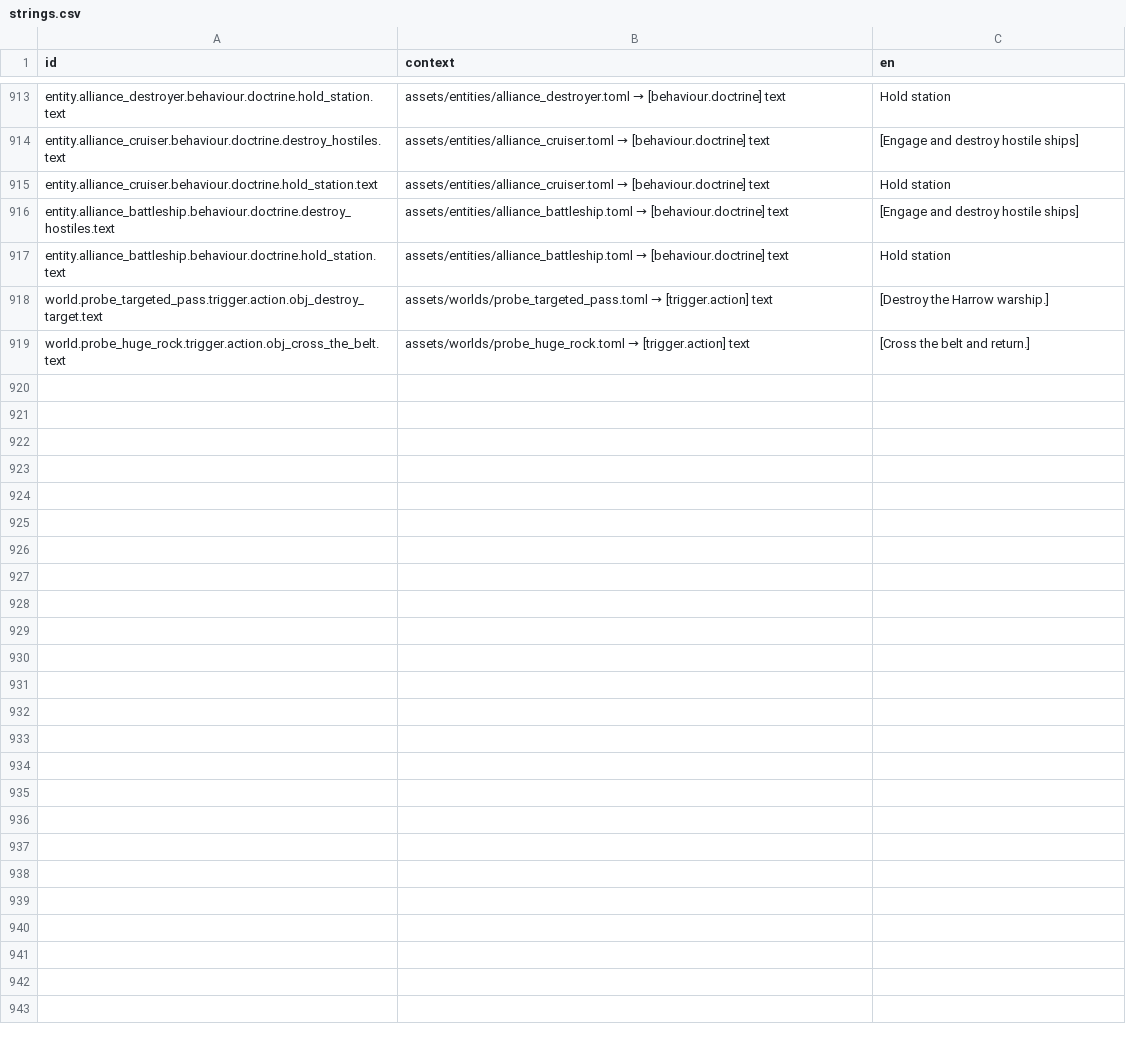
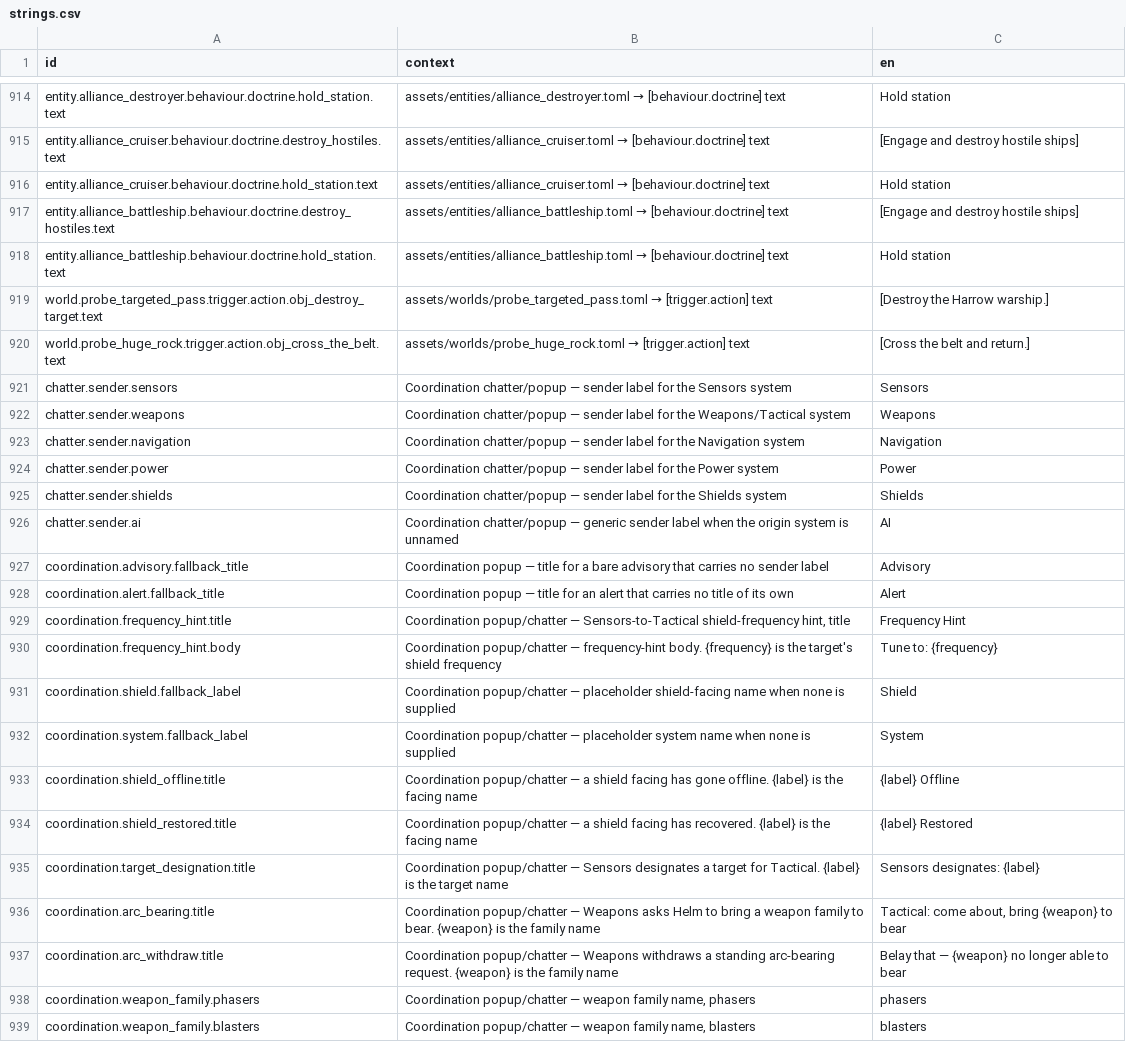
Before and after one commit to jkeywo/project-phoenix-v2, a CSV file: assets/strings/strings.csv, drawn as a sheet; only a part is shown, gaps mark what is left out; the diff covers the shown part only; the diff names each change by its address in the sheet, - before the commit and + after, or states it on an @@ line.

```diff
--- a/assets/strings/strings.csv
+++ b/assets/strings/strings.csv
+row 921: chatter.sender.sensors | Coordination chatter/popup — sender label for the Sensors system | Sensors
+row 922: chatter.sender.weapons | Coordination chatter/popup — sender label for the Weapons/Tactical system | Weapons
+row 923: chatter.sender.navigation | Coordination chatter/popup — sender label for the Navigation system | Navigation
+row 924: chatter.sender.power | Coordination chatter/popup — sender label for the Power system | Power
+row 925: chatter.sender.shields | Coordination chatter/popup — sender label for the Shields system | Shields
+row 926: chatter.sender.ai | Coordination chatter/popup — generic sender label when the origin system is unnamed | AI
+row 927: coordination.advisory.fallback_title | Coordination popup — title for a bare advisory that carries no sender label | Advisory
+row 928: coordination.alert.fallback_title | Coordination popup — title for an alert that carries no title of its own | Alert
+row 929: coordination.frequency_hint.title | Coordination popup/chatter — Sensors-to-Tactical shield-frequency hint, title | Frequency Hint
+row 930: coordination.frequency_hint.body | Coordination popup/chatter — frequency-hint body. {frequency} is the target's shield frequency | Tune to: {frequency}
+row 931: coordination.shield.fallback_label | Coordination popup/chatter — placeholder shield-facing name when none is supplied | Shield
+row 932: coordination.system.fallback_label | Coordination popup/chatter — placeholder system name when none is supplied | System
+row 933: coordination.shield_offline.title | Coordination popup/chatter — a shield facing has gone offline. {label} is the facing name | {label} Offline
+row 934: coordination.shield_restored.title | Coordination popup/chatter — a shield facing has recovered. {label} is the facing name | {label} Restored
+row 935: coordination.target_designation.title | Coordination popup/chatter — Sensors designates a target for Tactical. {label} is the target name | Sensors designates: {label}
+row 936: coordination.arc_bearing.title | Coordination popup/chatter — Weapons asks Helm to bring a weapon family to bear. {weapon} is the family name | Tactical: come about, bring {weapon} to bear
+row 937: coordination.arc_withdraw.title | Coordination popup/chatter — Weapons withdraws a standing arc-bearing request. {weapon} is the family name | Belay that — {weapon} no longer able to bear
+row 938: coordination.weapon_family.phasers | Coordination popup/chatter — weapon family name, phasers | phasers
+row 939: coordination.weapon_family.blasters | Coordination popup/chatter — weapon family name, blasters | blasters
```
Also changed, not shown: 15 added rows elsewhere in this file, 19 other files.
